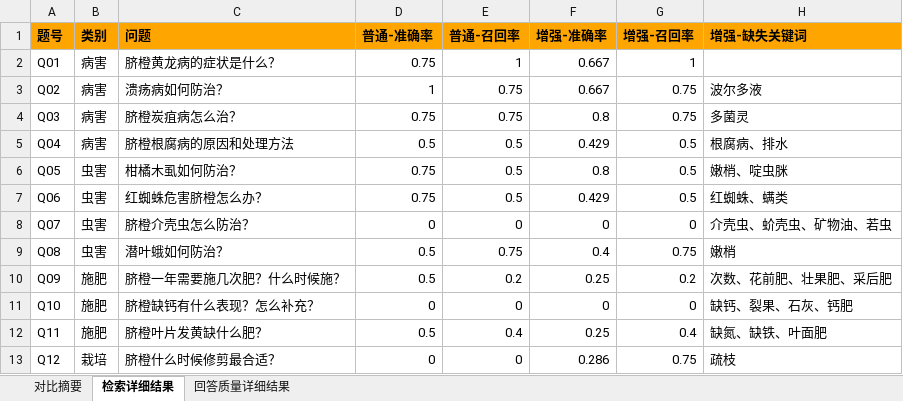
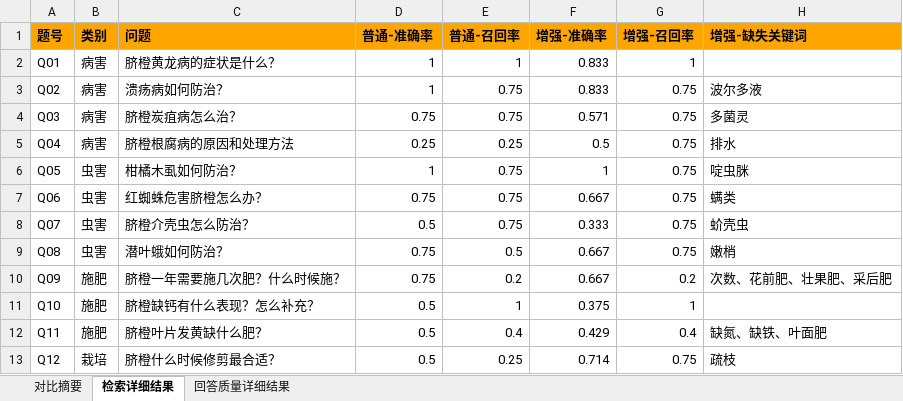
Before and after one commit to caijei/orange_agent_project2, an Excel workbook: backend/rag_evaluation_report.xlsx, sheet 检索详细结果, drawn as a sheet; only a part is shown; values as stored, in another font and other column widths than the file's, no borders; the diff covers the shown part only; the diff names each change by its address in the sheet, - before the commit and + after, or states it on an @@ line.

```diff
--- a/backend/rag_evaluation_report.xlsx (sheet 检索详细结果)
+++ b/backend/rag_evaluation_report.xlsx (sheet 检索详细结果)
-D2 (普通-准确率): 0.75
+D2 (普通-准确率): 1
-F2:F3 (增强-准确率): 0.667
+F2:F3 (增强-准确率): 0.833
-F4 (增强-准确率): 0.8
+F4 (增强-准确率): 0.571
-D5 (普通-准确率): 0.5
+D5 (普通-准确率): 0.25
-E5 (普通-召回率): 0.5
+E5 (普通-召回率): 0.25
-F5 (增强-准确率): 0.429
+F5 (增强-准确率): 0.5
-G5:G7 (增强-召回率): 0.5
+G5:G7 (增强-召回率): 0.75
-H5 (增强-缺失关键词): 根腐病、排水
+H5 (增强-缺失关键词): 排水
-D6 (普通-准确率): 0.75
+D6 (普通-准确率): 1
-E6:E7 (普通-召回率): 0.5
+E6:E7 (普通-召回率): 0.75
-F6 (增强-准确率): 0.8
+F6 (增强-准确率): 1
-H6 (增强-缺失关键词): 嫩梢、啶虫脒
+H6 (增强-缺失关键词): 啶虫脒
-F7 (增强-准确率): 0.429
+F7 (增强-准确率): 0.667
-H7 (增强-缺失关键词): 红蜘蛛、螨类
+H7 (增强-缺失关键词): 螨类
-D8 (普通-准确率): 0
+D8 (普通-准确率): 0.5
-E8 (普通-召回率): 0
+E8 (普通-召回率): 0.75
-F8 (增强-准确率): 0
+F8 (增强-准确率): 0.333
-G8 (增强-召回率): 0
+G8 (增强-召回率): 0.75
-H8 (增强-缺失关键词): 介壳虫、蚧壳虫、矿物油、若虫
+H8 (增强-缺失关键词): 蚧壳虫
-D9:D10 (普通-准确率): 0.5
+D9:D10 (普通-准确率): 0.75
-E9 (普通-召回率): 0.75
+E9 (普通-召回率): 0.5
-F9 (增强-准确率): 0.4
+F9 (增强-准确率): 0.667
-F10 (增强-准确率): 0.25
+F10 (增强-准确率): 0.667
-D11 (普通-准确率): 0
+D11 (普通-准确率): 0.5
-E11 (普通-召回率): 0
+E11 (普通-召回率): 1
-F11 (增强-准确率): 0
+F11 (增强-准确率): 0.375
-G11 (增强-召回率): 0
+G11 (增强-召回率): 1
-H11 (增强-缺失关键词): 缺钙、裂果、石灰、钙肥
+H11 (增强-缺失关键词): (empty)
-F12 (增强-准确率): 0.25
+F12 (增强-准确率): 0.429
-D13 (普通-准确率): 0
+D13 (普通-准确率): 0.5
-E13 (普通-召回率): 0
+E13 (普通-召回率): 0.25
-F13 (增强-准确率): 0.286
+F13 (增强-准确率): 0.714
```
Also changed, not shown: 22 edited cells elsewhere in this sheet, sheet 回答质量详细结果, sheet 对比摘要, 10 other files.
